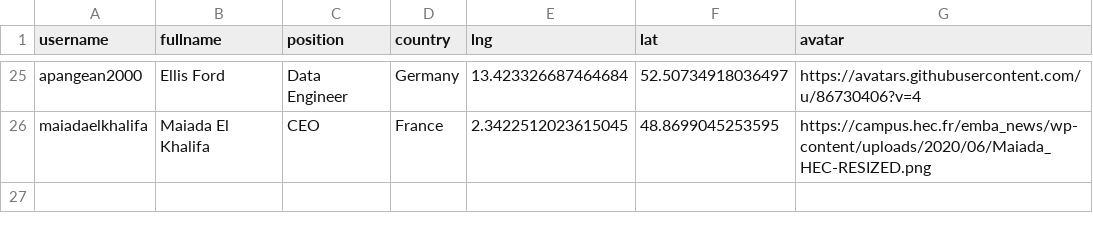
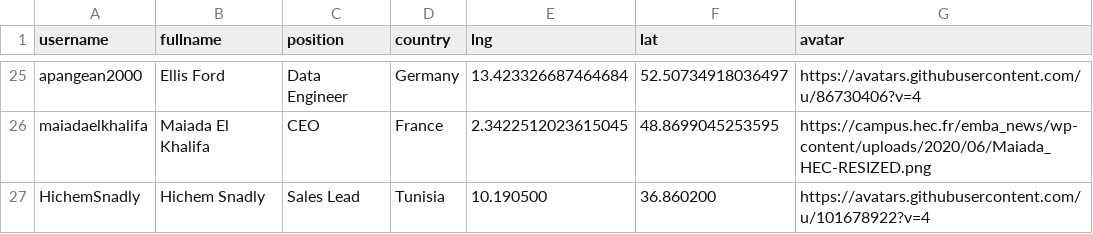
Before and after one commit to datopian/global-presence, a CSV file: data/team.csv, drawn as a sheet; only a part is shown, gaps mark what is left out.

Commit message:
[members][s]: Adding Hichem's details to the data table

```diff
--- a/data/team.csv
+++ b/data/team.csv
@@ -26 +26,2 @@ apangean2000,Ellis Ford,Data Engineer,Germany,13.423326687464684,52.507349180364
 maiadaelkhalifa,Maiada El Khalifa,CEO,France,2.3422512023615045,48.8699045253595,https://campus.hec.fr/emba_news/wp-content/uploads/2020/06/Maiada_HEC-RESIZED.png
+HichemSnadly,Hichem Snadly,Sales Lead,Tunisia,10.190500,36.860200,https://avatars.githubusercontent.com/u/101678922?v=4
```
